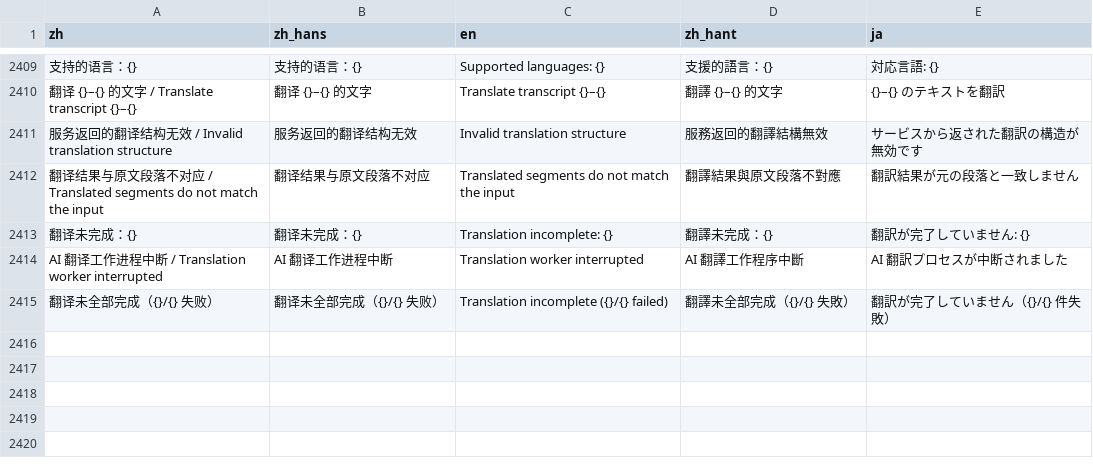
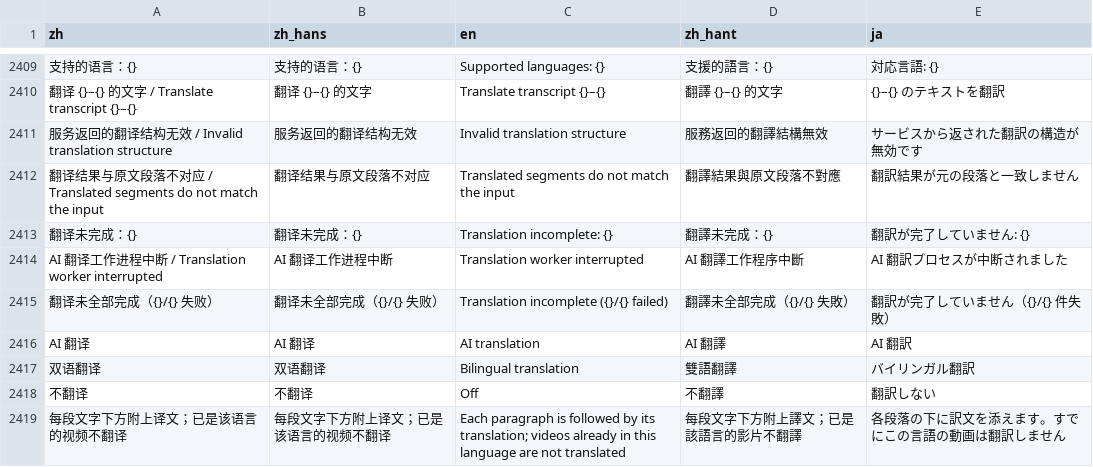
Before and after one commit to 3ae3ae/notepipe, a TSV file: i18n/catalog.tsv, drawn as a sheet; only a part is shown, gaps mark what is left out.

```diff
--- a/i18n/catalog.tsv
+++ b/i18n/catalog.tsv
@@ -2415 +2415,5 @@ AI 翻译工作进程中断 / Translation worker interrupted	AI 翻译工作进
 翻译未全部完成（{}/{} 失败）	翻译未全部完成（{}/{} 失败）	Translation incomplete ({}/{} failed)	翻譯未全部完成（{}/{} 失敗）	翻訳が完了していません（{}/{} 件失敗）
+AI 翻译	AI 翻译	AI translation	AI 翻譯	AI 翻訳
+双语翻译	双语翻译	Bilingual translation	雙語翻譯	バイリンガル翻訳
+不翻译	不翻译	Off	不翻譯	翻訳しない
+每段文字下方附上译文；已是该语言的视频不翻译	每段文字下方附上译文；已是该语言的视频不翻译	Each paragraph is followed by its translation; videos already in this language are not translated	每段文字下方附上譯文；已是該語言的影片不翻譯	各段落の下に訳文を添えます。すでにこの言語の動画は翻訳しません
```
Also changed, not shown: 7 other files.
